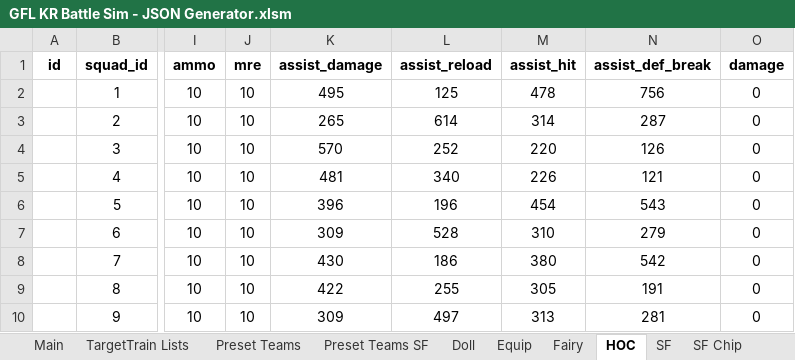
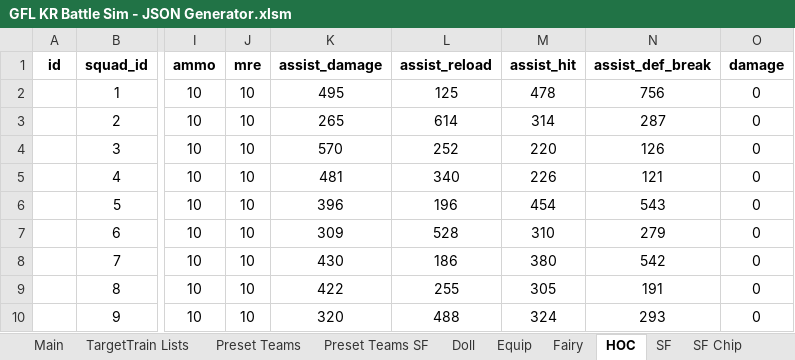
Before and after one commit to randomqwerty/GFLBattleSim-JSONGenerator, an Excel workbook: GFL KR Battle Sim - JSON Generator.xlsm, sheet HOC, drawn as a sheet; only a part is shown, gaps mark what is left out; values as stored, in another font and other column widths than the file's, no borders; the diff names each change by its address in the sheet, - before the commit and + after, or states it on an @@ line.

```diff
--- a/GFL KR Battle Sim - JSON Generator.xlsm (sheet HOC)
+++ b/GFL KR Battle Sim - JSON Generator.xlsm (sheet HOC)
-K10 (assist_damage): 309
+K10 (assist_damage): 320
-L10 (assist_reload): 497
+L10 (assist_reload): 488
-M10 (assist_hit): 313
+M10 (assist_hit): 324
-N10 (assist_def_break): 281
+N10 (assist_def_break): 293
```
Also changed, not shown: sheet Main, 1 other file.
